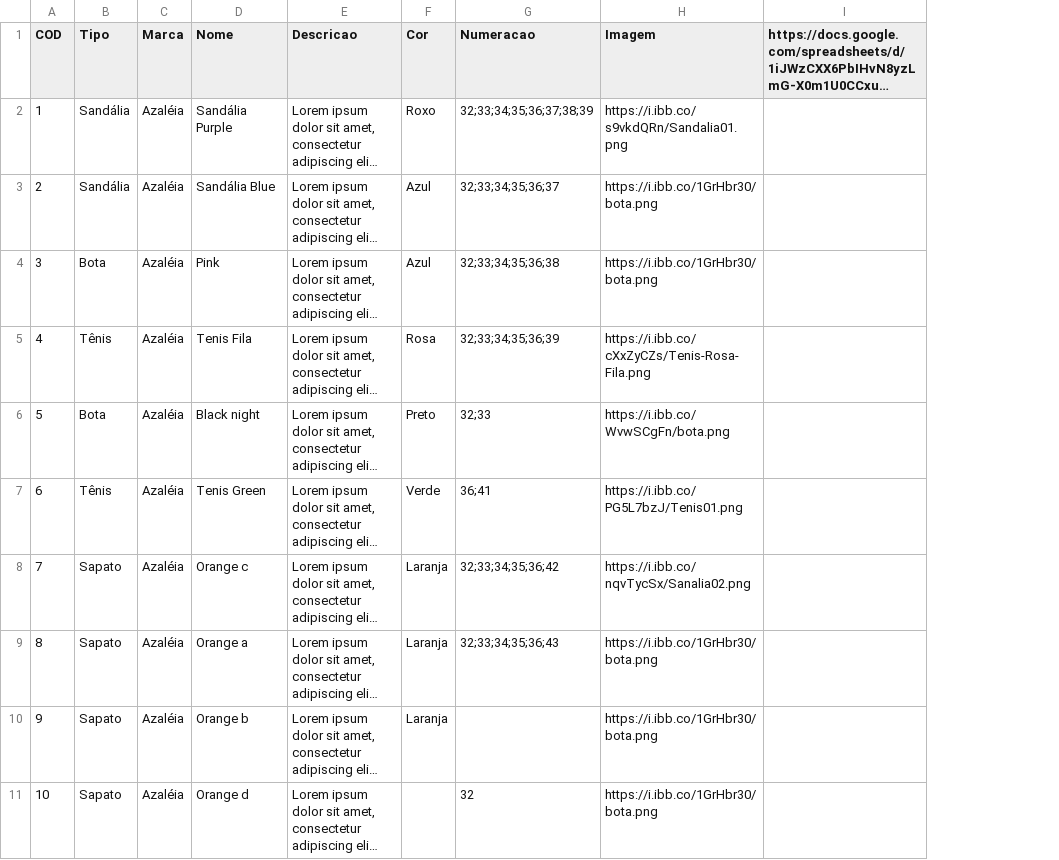
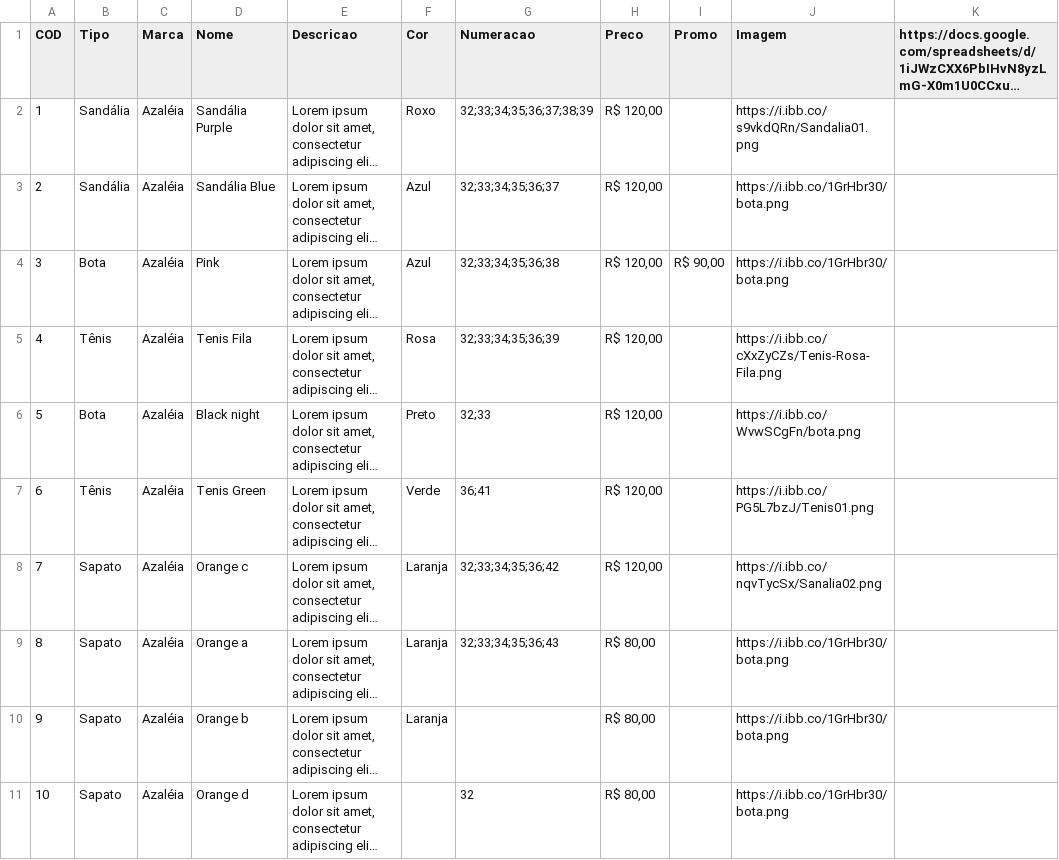
Before and after one commit to pauloschmittkras/tmshoes, a CSV file: products.csv, drawn as a sheet; only a part is shown; long unchanged cells end in …; the diff names each change by its address in the sheet, - before the commit and + after, or states it on an @@ line.

```diff
--- a/products.csv
+++ b/products.csv
+column H (Preco), rows 2-11: R$ 120,00 | R$ 120,00 | R$ 120,00 | R$ 120,00 | R$ 120,00 | R$ 120,00 | R$ 120,00 | R$ 80,00 | R$ 80,00 | R$ 80,00
+column I (Promo), row 4: R$ 90,00
```
